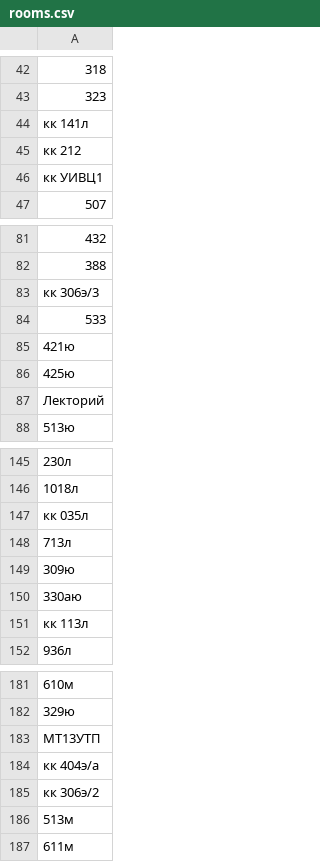
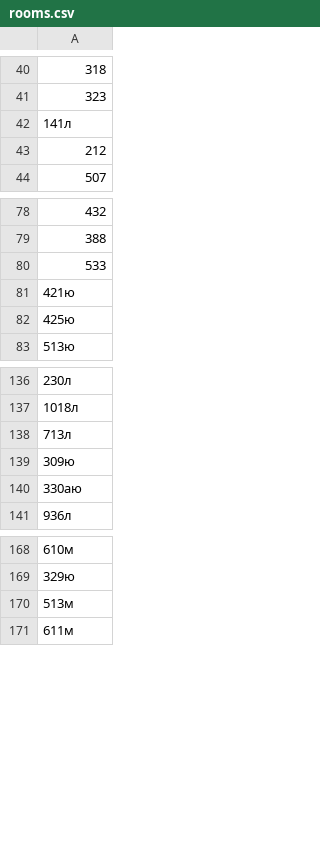
Before and after one commit to aikarkin/iu9.diploma, a CSV file: dbfill/src/main/resources/references/demo_iu9/rooms.csv, drawn as a sheet; only a part is shown, gaps mark what is left out; removed rows and columns are numbered as before the commit, all else as after; the diff covers the shown part only; the diff names each change by its address in the sheet, - before the commit and + after, or states it on an @@ line.

```diff
--- a/dbfill/src/main/resources/references/demo_iu9/rooms.csv
+++ b/dbfill/src/main/resources/references/demo_iu9/rooms.csv
-A42: кк 141л
+A42: 141л
-A43: кк 212
+A43: 212
-row 46: кк УИВЦ1
-row 83: кк 306э/3
-row 87: Лекторий
-row 147: кк 035л
-row 151: кк 113л
-row 183: МТ13УТП
-row 184: кк 404э/а
-row 185: кк 306э/2
```
Also changed, not shown: 12 removed rows and 7 edited cells elsewhere in this file, dbfill/src/main/resources/references/demo_iu9/lecturers.iu9.csv, dbfill/src/main/resources/references/demo_iu9/lecturers_subjects.iu9.csv, 18 other files.
